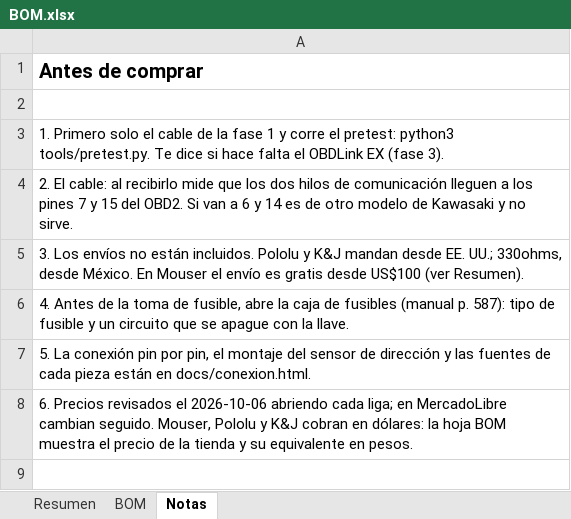
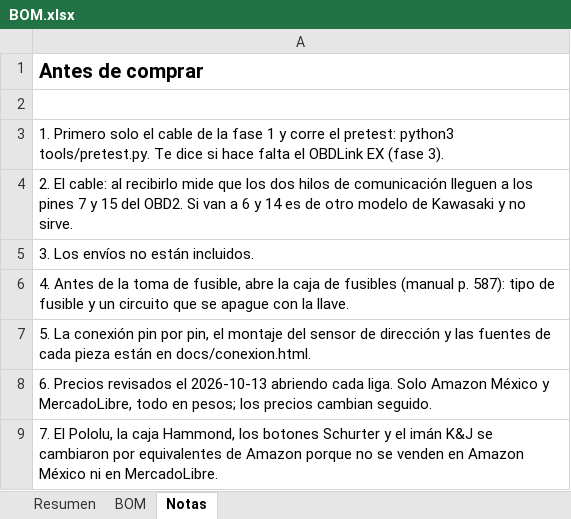
Before and after one commit to Salvadrn/zx6r-Telemetria, an Excel workbook: BOM.xlsx, sheet Notas, drawn as a sheet; values as stored, in another font and other column widths than the file's, no borders; the diff names each change by its address in the sheet, - before the commit and + after, or states it on an @@ line.

Commit message:
BOM.xlsx: final shopping list, Amazon Mexico and MercadoLibre only, no USD rows

```diff
--- a/BOM.xlsx (sheet Notas)
+++ b/BOM.xlsx (sheet Notas)
-A5: …están incluidos. Pololu y K&J mandan desde EE. UU.; 330ohms, desde México. En Mouser el envío es gratis desde US$100 (ver Resumen).
+A5: …están incluidos.
-A8: …revisados el 2026-10-06 abriendo cada liga; en MercadoLibre cambian seguido. Mouser, Pololu y K&J cobran en dólares: la hoja BOM muestra el precio de la tienda y su equivalente en pesos.
+A8: …revisados el 2026-10-13 abriendo cada liga. Solo Amazon México y MercadoLibre, todo en pesos; los precios cambian seguido.
+row 9: 7. El Pololu, la caja Hammond, los botones Schurter y el imán K&J se cambiaron por equivalentes de Amazon porque no se venden en Amazon México ni en MercadoLibre.
```
Also changed, not shown: sheet BOM, sheet Resumen, formulas that keep their value.
